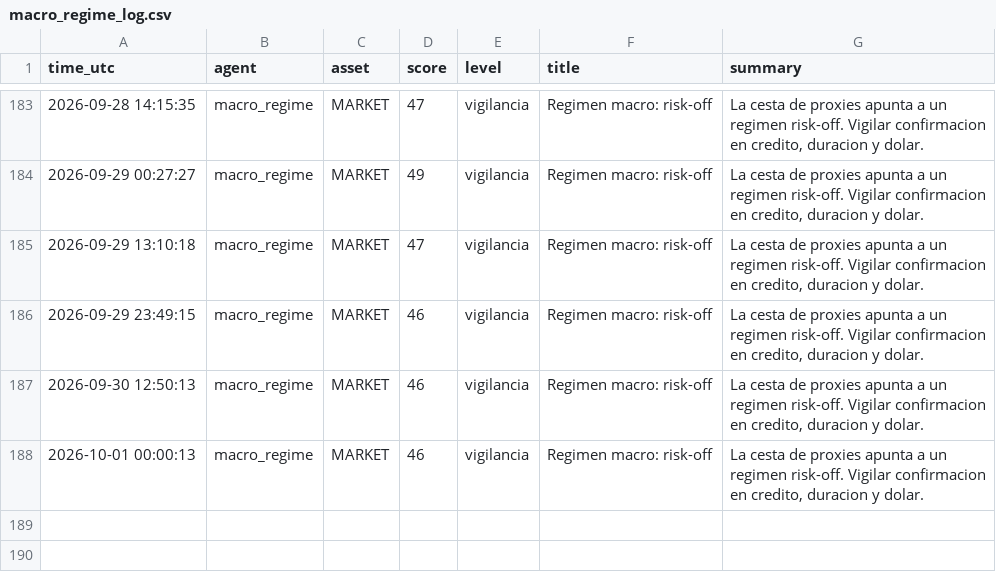
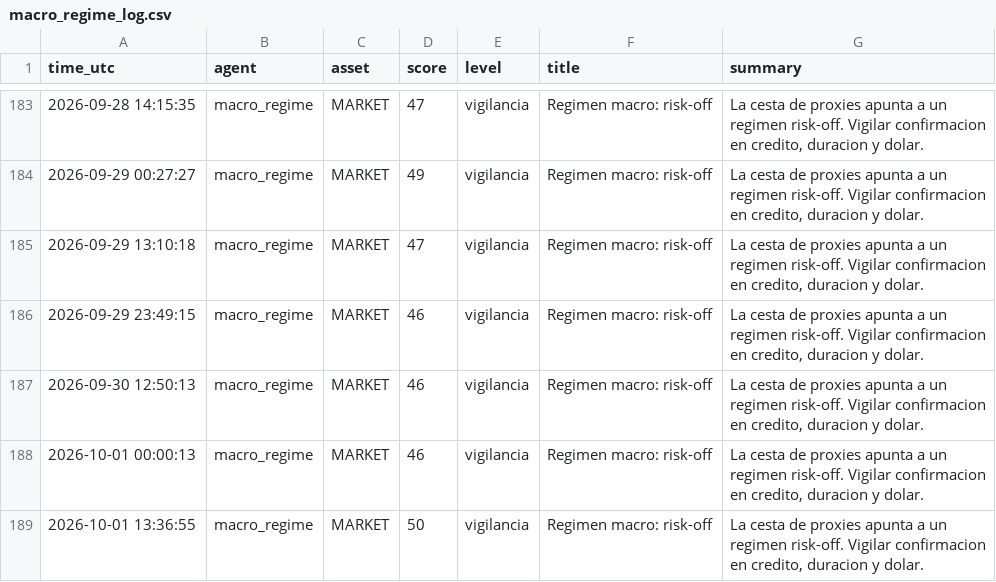
Before and after one commit to DiegoSR-git/market-signal-agent, a CSV file: macro_regime_log.csv, drawn as a sheet; only a part is shown, gaps mark what is left out; the diff names each change by its address in the sheet, - before the commit and + after, or states it on an @@ line.

```diff
--- a/macro_regime_log.csv
+++ b/macro_regime_log.csv
+row 189: 2026-10-01 13:36:55 | macro_regime | MARKET | 50 | vigilancia | Regimen macro: risk-off | La cesta de proxies apunta a un regimen risk-off. Vigilar confirmacion en credito, duracion y dolar.
```
Also changed, not shown: 5 other files.
